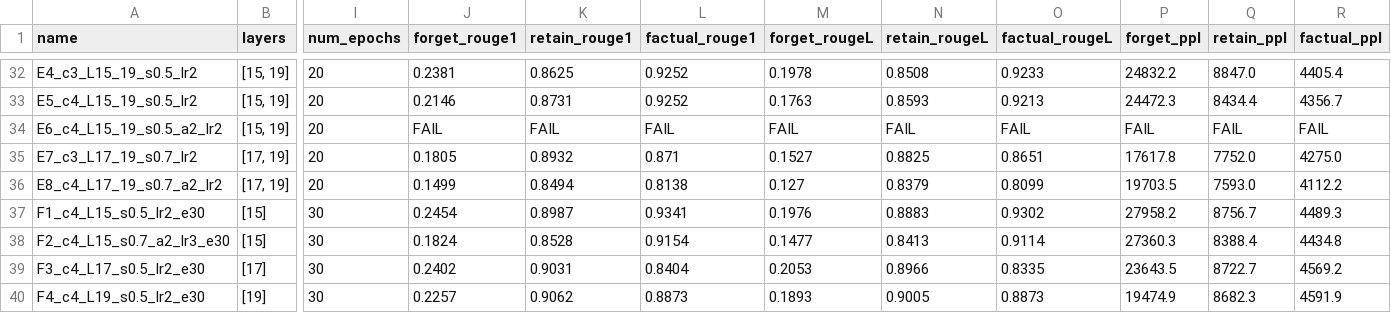
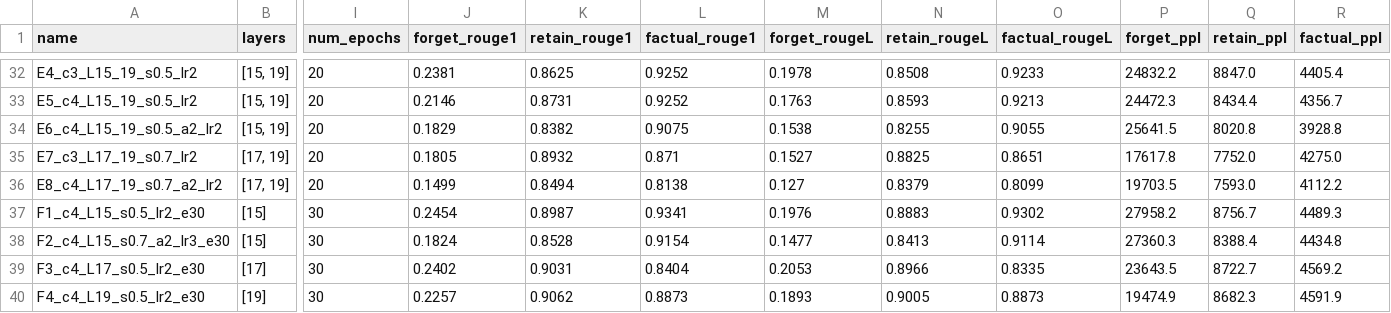
Before and after one commit to decaJ/LUNAR-GMF, a CSV file: sweep_results.csv, drawn as a sheet; only a part is shown, gaps mark what is left out; the diff names each change by its address in the sheet, - before the commit and + after, or states it on an @@ line.

Commit message:
re-run 4 failed exps (D2,D4,D5,E6), full 39-exp results — 2026-03-29 16:26

```diff
--- a/sweep_results.csv
+++ b/sweep_results.csv
-J34 (forget_rouge1): FAIL
+J34 (forget_rouge1): 0.1829
-K34 (retain_rouge1): FAIL
+K34 (retain_rouge1): 0.8382
-L34 (factual_rouge1): FAIL
+L34 (factual_rouge1): 0.9075
-M34 (forget_rougeL): FAIL
+M34 (forget_rougeL): 0.1538
-N34 (retain_rougeL): FAIL
+N34 (retain_rougeL): 0.8255
-O34 (factual_rougeL): FAIL
+O34 (factual_rougeL): 0.9055
-P34 (forget_ppl): FAIL
+P34 (forget_ppl): 25641.5
-Q34 (retain_ppl): FAIL
+Q34 (retain_ppl): 8020.8
-R34 (factual_ppl): FAIL
+R34 (factual_ppl): 3928.8
```
Also changed, not shown: 2 other files.
